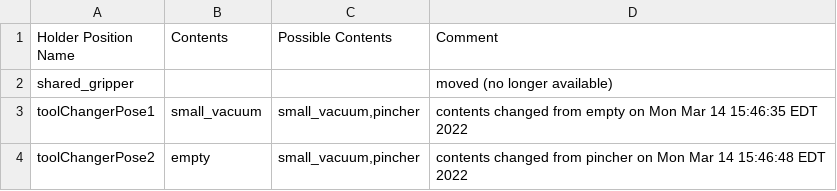
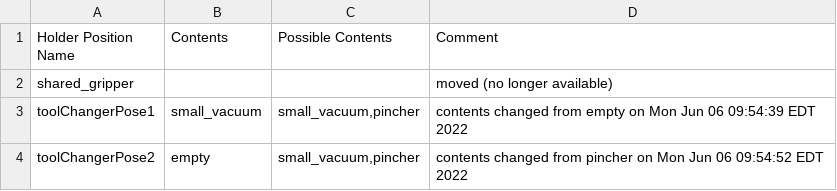
Before and after one commit to wshackle/aprs-framework, a CSV file: example_settings/fanuc_motoman_multi_system_settings/fanuc/aprs_fanuc_settings_actionsToCrclProperties.txt.toolHolderContents.csv, drawn as a sheet.

Commit message:
recalibrated fanuc error map

```diff
--- a/example_settings/fanuc_motoman_multi_system_settings/fanuc/aprs_fanuc_settings_actionsToCrclProperties.txt.toolHolderContents.csv
+++ b/example_settings/fanuc_motoman_multi_system_settings/fanuc/aprs_fanuc_settings_actionsToCrclProperties.txt.toolHolderContents.csv
@@ -2,3 +2,3 @@ Holder Position Name,Contents,Possible Contents,Comment
 shared_gripper,,,"moved (no longer available) "
-toolChangerPose1,small_vacuum,"small_vacuum,pincher",contents changed from empty on Mon Mar 14 15:46:35 EDT 2022
-toolChangerPose2,empty,"small_vacuum,pincher",contents changed from pincher on Mon Mar 14 15:46:48 EDT 2022
+toolChangerPose1,small_vacuum,"small_vacuum,pincher",contents changed from empty on Mon Jun 06 09:54:39 EDT 2022
+toolChangerPose2,empty,"small_vacuum,pincher",contents changed from pincher on Mon Jun 06 09:54:52 EDT 2022
```
Also changed, not shown: 5 other files.
